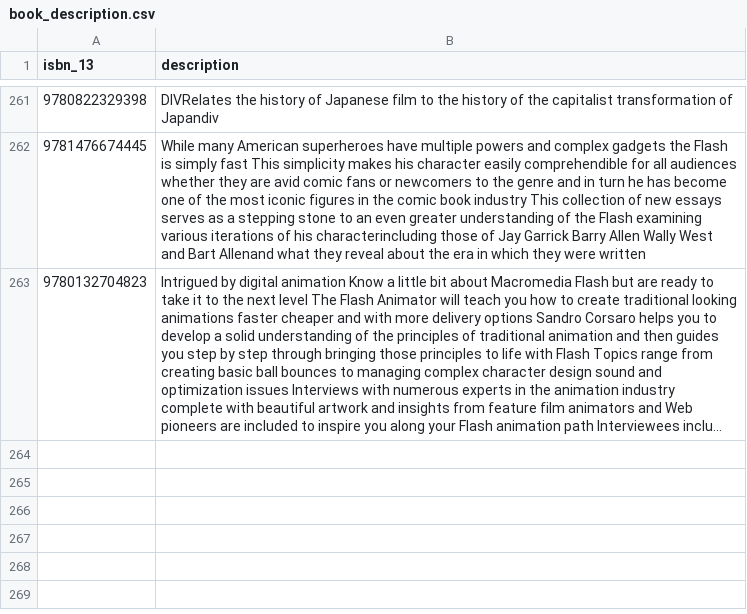
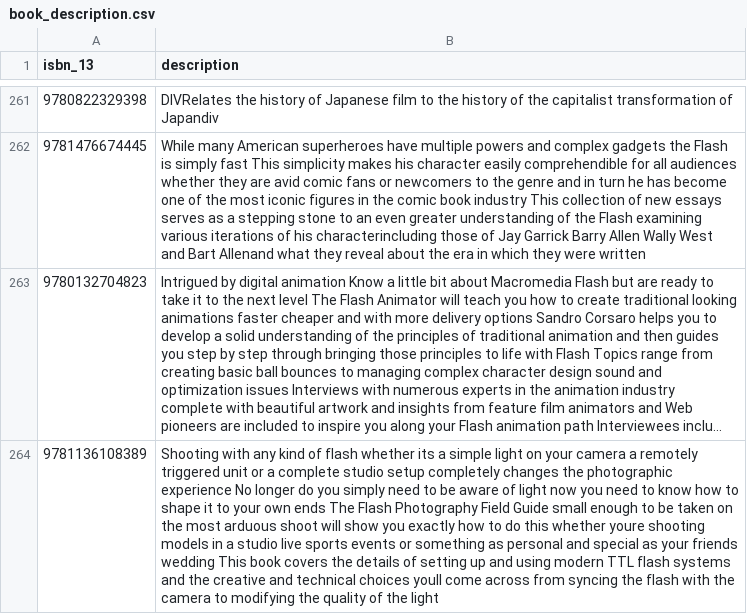
Before and after one commit to hajam09/booksystem, a CSV file: book_description.csv, drawn as a sheet; only a part is shown, gaps mark what is left out; long unchanged cells end in …; the diff names each change by its address in the sheet, - before the commit and + after, or states it on an @@ line.

```diff
--- a/book_description.csv
+++ b/book_description.csv
+row 264: 9781136108389 | Shooting with any kind of flash whether its a simple light on your camera a remotely triggered unit or a complete studio setup completely changes the photographic experience No longer do you simply need to be aware of light now you need to know how to shape it to your own ends The Flash Photography Field Guide small enough to be taken on the most arduous shoot will show you exactly how to do this whether youre shooting models in a studio live sports events or something as personal and special as your friends wedding This book covers the details of setting up and using modern TTL flash systems and the creative and technical choices youll come across from syncing the flash with the camera to modifying the quality of the light
```
Also changed, not shown: book_info.csv, book_rating.csv, 3 other files.
